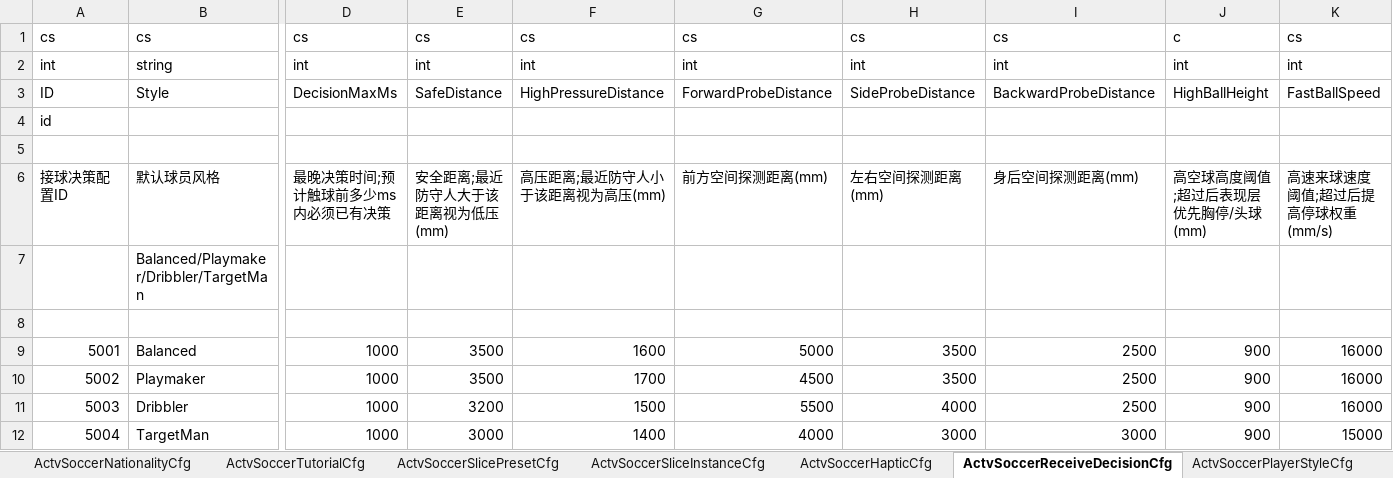
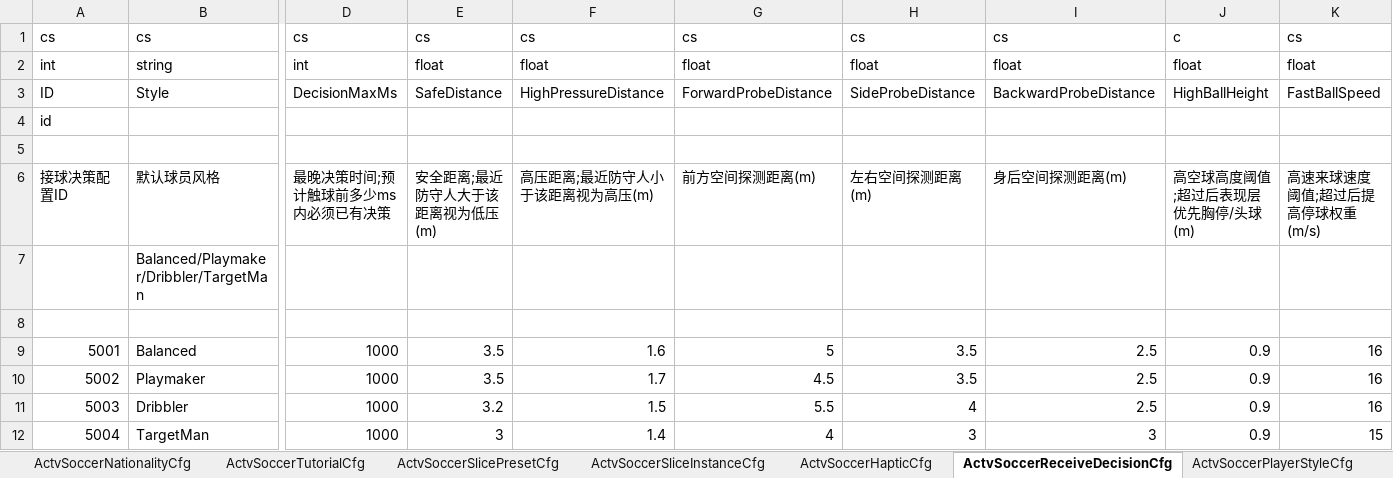
Before and after one commit to RehearsalTap4Fun/MindToDoc, an Excel workbook: output/test-config/ActivitySoccer.xlsx, sheet ActvSoccerReceiveDecisionCfg, drawn as a sheet; only a part is shown, gaps mark what is left out; values as stored, in another font and other column widths than the file's, no borders; the diff names each change by its address in the sheet, - before the commit and + after, or states it on an @@ line.

```diff
--- a/output/test-config/ActivitySoccer.xlsx (sheet ActvSoccerReceiveDecisionCfg)
+++ b/output/test-config/ActivitySoccer.xlsx (sheet ActvSoccerReceiveDecisionCfg)
-E2: int
+E2: float
-F2: int
+F2: float
-G2: int
+G2: float
-H2: int
+H2: float
-I2: int
+I2: float
-J2: int
+J2: float
-K2: int
+K2: float
-E6: 安全距离;最近防守人大于该距离视为低压(mm)
+E6: 安全距离;最近防守人大于该距离视为低压(m)
-F6: 高压距离;最近防守人小于该距离视为高压(mm)
+F6: 高压距离;最近防守人小于该距离视为高压(m)
-G6: 前方空间探测距离(mm)
+G6: 前方空间探测距离(m)
-H6: 左右空间探测距离(mm)
+H6: 左右空间探测距离(m)
-I6: 身后空间探测距离(mm)
+I6: 身后空间探测距离(m)
-J6: 高空球高度阈值;超过后表现层优先胸停/头球(mm)
+J6: 高空球高度阈值;超过后表现层优先胸停/头球(m)
-K6: 高速来球速度阈值;超过后提高停球权重(mm/s)
+K6: 高速来球速度阈值;超过后提高停球权重(m/s)
-E9:E10: 3500
+E9:E10: 3.5
-F9: 1600
+F9: 1.6
-G9: 5000
+G9: 5
-H9:H10: 3500
+H9:H10: 3.5
-I9:I11: 2500
+I9:I11: 2.5
-J9:J12: 900
+J9:J12: 0.9
-K9:K11: 16000
+K9:K11: 16
-F10: 1700
+F10: 1.7
-G10: 4500
+G10: 4.5
-E11: 3200
+E11: 3.2
-F11: 1500
+F11: 1.5
-G11: 5500
+G11: 5.5
-H11: 4000
+H11: 4
-E12: 3000
+E12: 3
-F12: 1400
+F12: 1.4
-G12: 4000
+G12: 4
-H12: 3000
+H12: 3
-I12: 3000
+I12: 3
-K12: 15000
+K12: 15
```
Also changed, not shown: sheet ActvSoccerSlicePresetCfg, output/test-config/ActivitySoccerLanguage.xlsx, output/test-config/level-tags/LevelTagCfg.xlsx, 15 other files.
